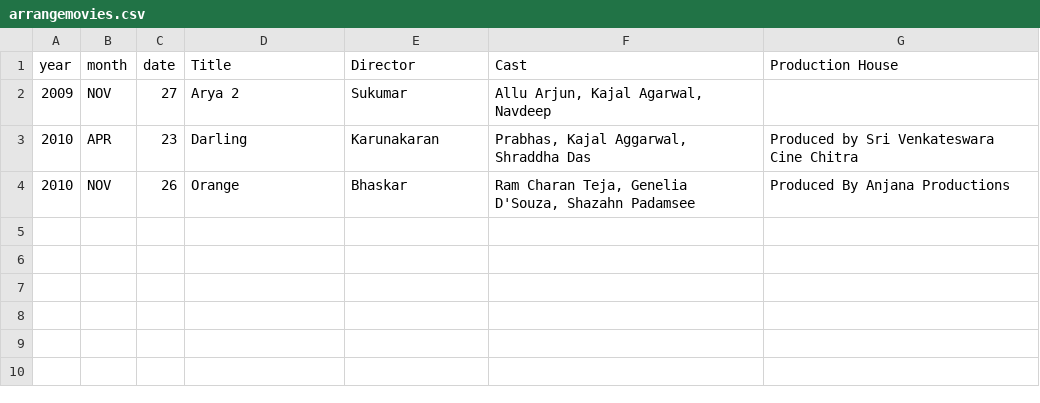
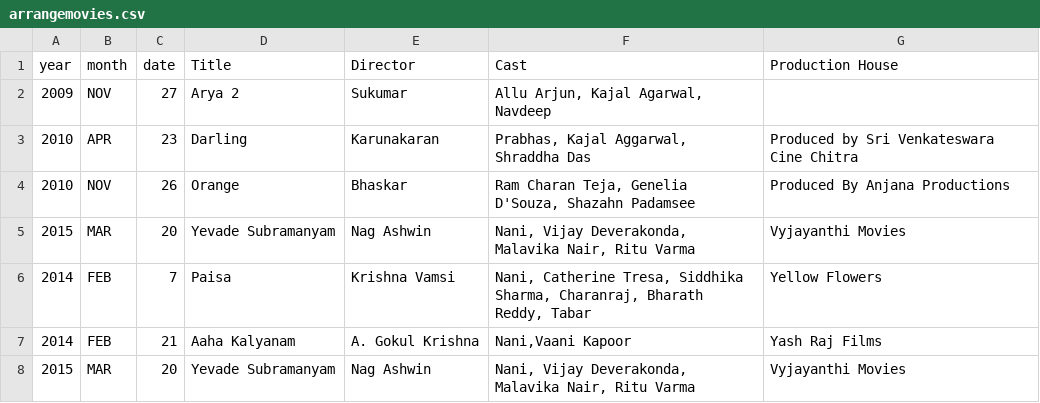
Before and after one commit to harivivek22/order-of-movies, a CSV file: arrangemovies.csv, drawn as a sheet.

```diff
--- a/arrangemovies.csv
+++ b/arrangemovies.csv
@@ -4 +4,5 @@
 2010,NOV,26,Orange,Bhaskar,"Ram Charan Teja, Genelia D'Souza, Shazahn Padamsee",Produced By Anjana Productions
+2015,MAR,20,Yevade Subramanyam,Nag Ashwin,"Nani, Vijay Deverakonda, Malavika Nair, Ritu Varma",Vyjayanthi Movies
+2014,FEB,7,Paisa,Krishna Vamsi,"Nani, Catherine Tresa, Siddhika Sharma, Charanraj, Bharath Reddy, Tabar",Yellow Flowers
+2014,FEB,21,Aaha Kalyanam,A. Gokul Krishna,"Nani,Vaani Kapoor",Yash Raj Films
+2015,MAR,20,Yevade Subramanyam,Nag Ashwin,"Nani, Vijay Deverakonda, Malavika Nair, Ritu Varma",Vyjayanthi Movies
```
Also changed, not shown: 1 other file.
